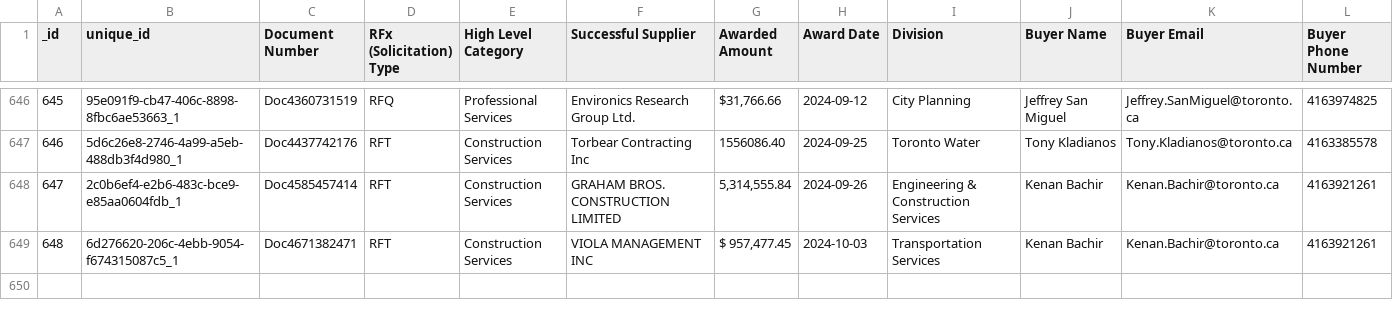
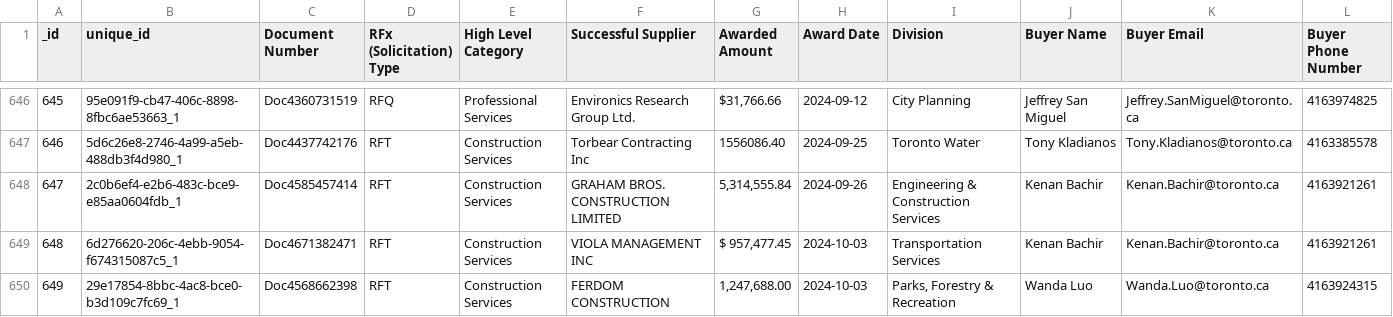
Before and after one commit to RamVasuthevan/city-of-toronto-contracts-data, a CSV file: Awarded Contracts.csv, drawn as a sheet; only a part is shown, gaps mark what is left out; rows hold the shown columns only; the diff names each change by its address in the sheet, - before the commit and + after, or states it on an @@ line.

```diff
--- a/Awarded Contracts.csv
+++ b/Awarded Contracts.csv
+row 650: 649 | 29e17854-8bbc-4ac8-bce0-b3d109c7fc69_1 | Doc4568662398 | RFT | Construction Services | FERDOM CONSTRUCTION | 1,247,688.00 | 2024-10-03 | Parks, Forestry & Recreation | Wanda Luo | Wanda.Luo@toronto.ca | 4163924315
```
Also changed, not shown: All Solicitations.csv, Non-Competitive Contracts.csv.
